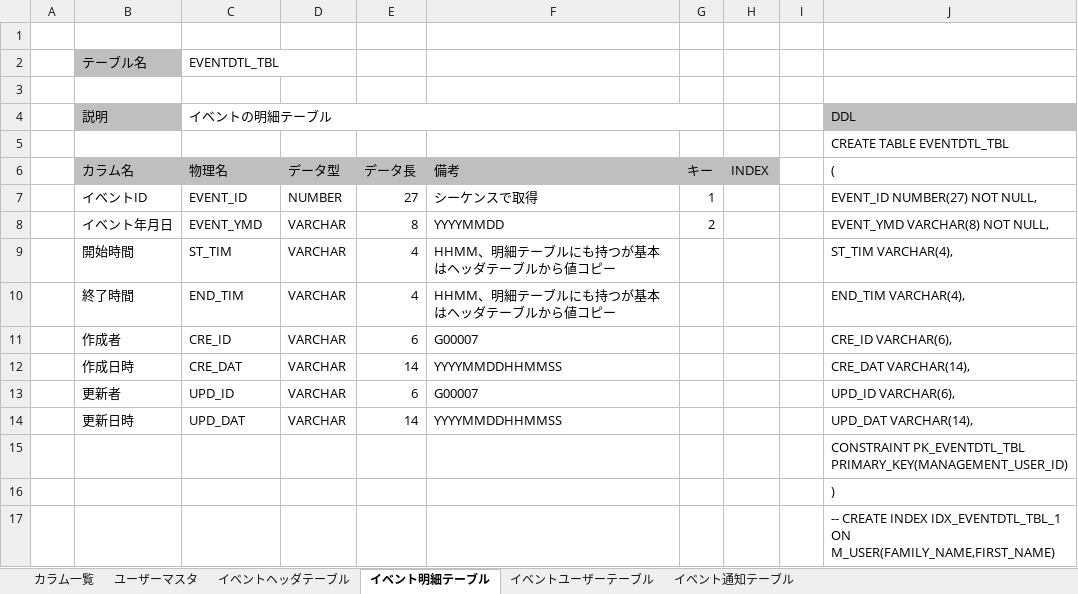
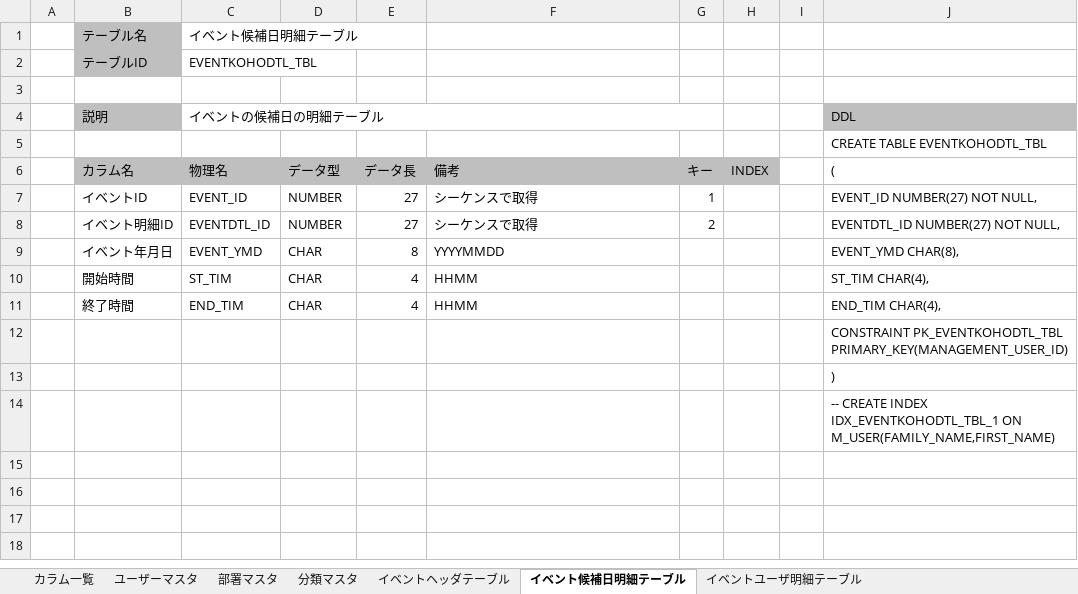
Before and after one commit to Tovarieri64/event_hub, an Excel workbook: 004_テーブル/テーブル定義.xlsx, sheet イベント候補日明細テーブル, drawn as a sheet; values as stored, in another font and other column widths than the file's, no borders; removed rows and columns are numbered as before the commit, all else as after; the diff names each change by its address in the sheet, - before the commit and + after, or states it on an @@ line.

```diff
--- a/004_テーブル/テーブル定義.xlsx (sheet イベント候補日明細テーブル)
+++ b/004_テーブル/テーブル定義.xlsx (sheet イベント候補日明細テーブル)
-sheet tab: イベント明細テーブル
+sheet tab: イベント候補日明細テーブル
-sheet tab: イベントユーザーテーブル
+sheet tab: イベントユーザ明細テーブル
-sheet tab: イベント通知テーブル
+sheet tab: 部署マスタ
+sheet tab: 分類マスタ
+row 1:  | テーブル名 | イベント候補日明細テーブル
+row 2:  | テーブルID | EVENTKOHODTL_TBL
-row 2:  | テーブル名 | EVENTDTL_TBL
-row 3: (empty)
-C4 (物理名): イベントの明細テーブル
+C4 (物理名): イベントの候補日の明細テーブル
-J5 ((): CREATE TABLE EVENTDTL_TBL
+J5 ((): CREATE TABLE EVENTKOHODTL_TBL
+row 8:  | イベント明細ID | EVENTDTL_ID | NUMBER | 27 | シーケンスで取得 | 2 |  |  | EVENTDTL_ID NUMBER(27) NOT NULL,
-D9:D11 (データ型): VARCHAR
+D9:D11 (データ型): CHAR
-G9 (キー): 2
+G9 (キー): (empty)
-J9 ((): EVENT_YMD VARCHAR(8) NOT NULL,
+J9 ((): EVENT_YMD CHAR(8),
-F10:F11 (備考): HHMM、明細テーブルにも持つが基本はヘッダテーブルから値コピー
+F10:F11 (備考): HHMM
-J10 ((): ST_TIM VARCHAR(4),
+J10 ((): ST_TIM CHAR(4),
-J11 ((): END_TIM VARCHAR(4),
+J11 ((): END_TIM CHAR(4),
-row 11:  | 作成者 | CRE_ID | VARCHAR | 6 | G00007 |  |  |  | CRE_ID VARCHAR(6),
-row 12:  | 作成日時 | CRE_DAT | VARCHAR | 14 | YYYYMMDDHHMMSS |  |  |  | CRE_DAT VARCHAR(14),
-row 13:  | 更新者 | UPD_ID | VARCHAR | 6 | G00007 |  |  |  | UPD_ID VARCHAR(6),
-row 14:  | 更新日時 | UPD_DAT | VARCHAR | 14 | YYYYMMDDHHMMSS |  |  |  | UPD_DAT VARCHAR(14),
-J12 ((): CONSTRAINT PK_EVENTDTL_TBL PRIMARY_KEY(MANAGEMENT_USER_ID)
+J12 ((): CONSTRAINT PK_EVENTKOHODTL_TBL PRIMARY_KEY(MANAGEMENT_USER_ID)
-J14 ((): …CREATE INDEX IDX_EVENTDTL_TBL_1 ON M_USER(FAMILY_NAME,FIRST_NAME)
+J14 ((): …CREATE INDEX IDX_EVENTKOHODTL_TBL_1 ON M_USER(FAMILY_NAME,FIRST_NAME)
```
Also changed, not shown: sheet イベントヘッダテーブル, sheet カラム一覧, sheet イベントユーザ明細テーブル, sheet ユーザーマスタ, formulas that keep their value, charts or pictures, 005_画面/画面イメージ.xlsx, 005_画面/画面遷移図.xlsx, 3 other files.
